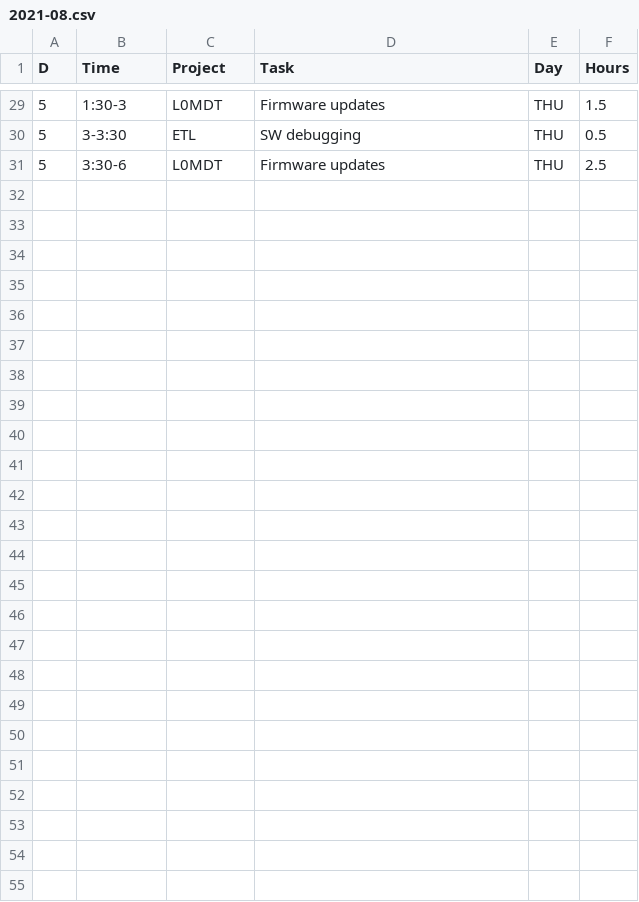
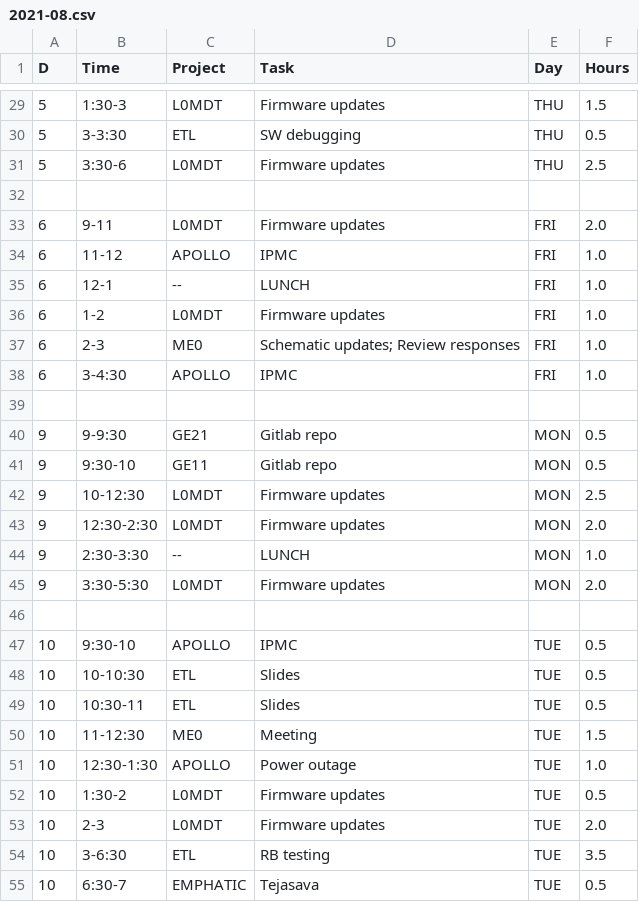
Before and after one commit to andrewpeck/edf-timesheet, a CSV file: billing/2021-08.csv, drawn as a sheet; only a part is shown, gaps mark what is left out.

Commit message:
Billing updates

```diff
--- a/billing/2021-08.csv
+++ b/billing/2021-08.csv
@@ -31 +31,25 @@ D,Time,Project,Task,Day,Hours
 5,3:30-6,L0MDT,Firmware updates,THU,2.5
+,,,,,
+6,9-11,L0MDT,Firmware updates,FRI,2.0
+6,11-12,APOLLO,IPMC,FRI,1.0
+6,12-1,--,LUNCH,FRI,1.0
+6,1-2,L0MDT,Firmware updates,FRI,1.0
+6,2-3,ME0,Schematic updates; Review responses,FRI,1.0
+6,3-4:30,APOLLO,IPMC,FRI,1.0
+,,,,,
+9,9-9:30,GE21,Gitlab repo,MON,0.5
+9,9:30-10,GE11,Gitlab repo,MON,0.5
+9,10-12:30,L0MDT,Firmware updates,MON,2.5
+9,12:30-2:30,L0MDT,Firmware updates,MON,2.0
+9,2:30-3:30,--,LUNCH,MON,1.0
+9,3:30-5:30,L0MDT,Firmware updates,MON,2.0
+,,,,,
+10,9:30-10,APOLLO,IPMC,TUE,0.5
+10,10-10:30,ETL,Slides,TUE,0.5
+10,10:30-11,ETL,Slides,TUE,0.5
+10,11-12:30,ME0,Meeting,TUE,1.5
+10,12:30-1:30,APOLLO,Power outage,TUE,1.0
+10,1:30-2,L0MDT,Firmware updates,TUE,0.5
+10,2-3,L0MDT,Firmware updates,TUE,2.0
+10,3-6:30,ETL,RB testing,TUE,3.5
+10,6:30-7,EMPHATIC,Tejasava,TUE,0.5
```
Also changed, not shown: billing/2021-08-Summary.csv, 2 other files.
